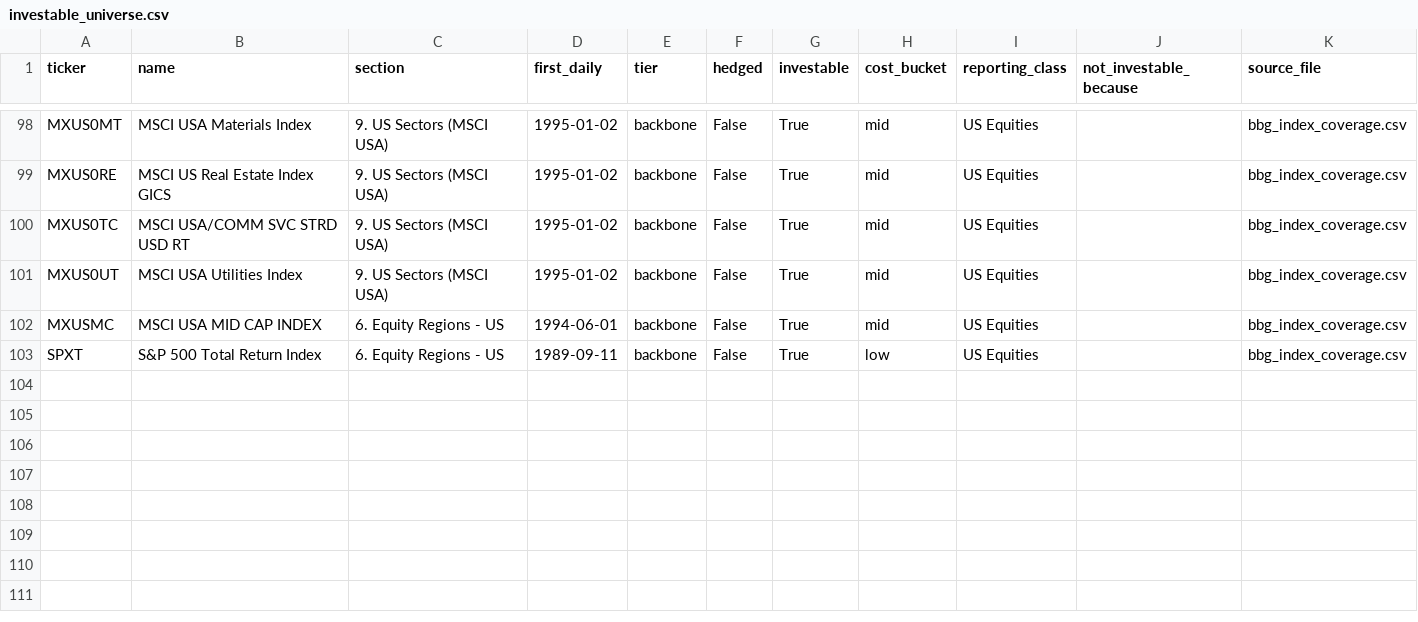
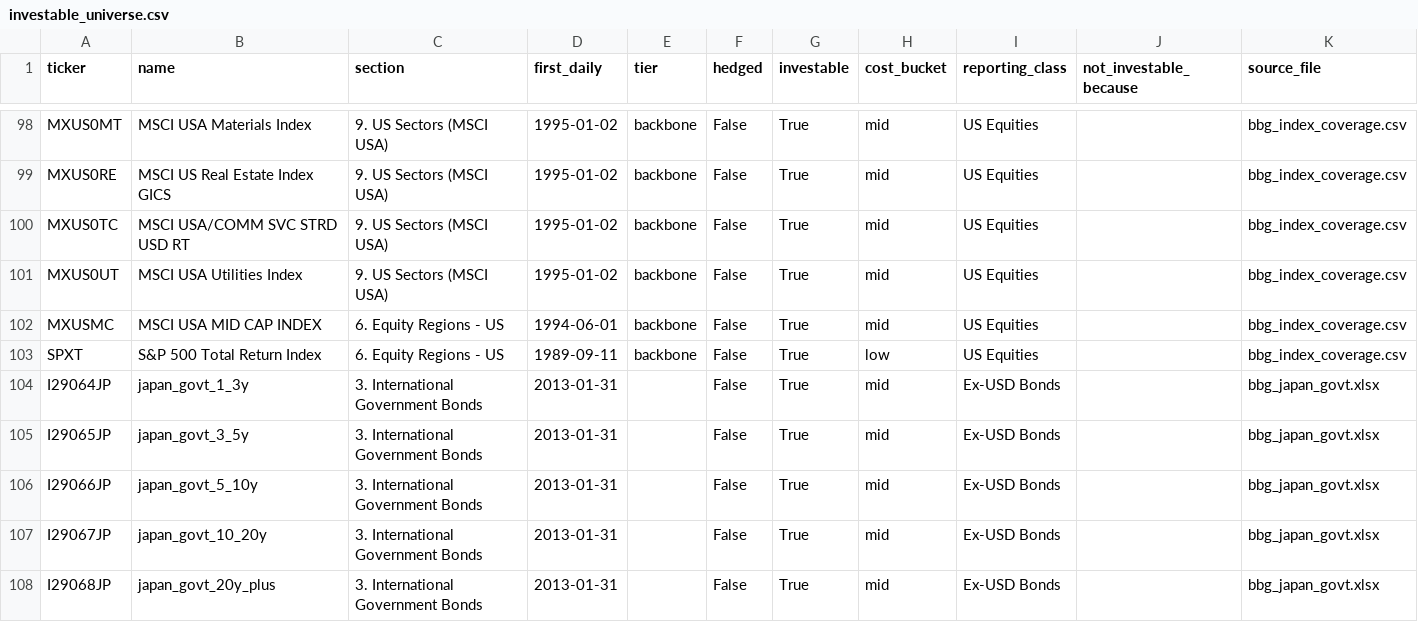
Before and after one commit to lelvieira-personal/signal-lab, a CSV file: data/universe/investable_universe.csv, drawn as a sheet; only a part is shown, gaps mark what is left out.

```diff
--- a/data/universe/investable_universe.csv
+++ b/data/universe/investable_universe.csv
@@ -103 +103,6 @@ MXUSMC,MSCI USA MID CAP INDEX,6. Equity Regions - US,1994-06-01,backbone,False,T
 SPXT,S&P 500 Total Return Index,6. Equity Regions - US,1989-09-11,backbone,False,True,low,US Equities,,bbg_index_coverage.csv
+I29064JP,japan_govt_1_3y,3. International Government Bonds,2013-01-31,,False,True,mid,Ex-USD Bonds,,bbg_japan_govt.xlsx
+I29065JP,japan_govt_3_5y,3. International Government Bonds,2013-01-31,,False,True,mid,Ex-USD Bonds,,bbg_japan_govt.xlsx
+I29066JP,japan_govt_5_10y,3. International Government Bonds,2013-01-31,,False,True,mid,Ex-USD Bonds,,bbg_japan_govt.xlsx
+I29067JP,japan_govt_10_20y,3. International Government Bonds,2013-01-31,,False,True,mid,Ex-USD Bonds,,bbg_japan_govt.xlsx
+I29068JP,japan_govt_20y_plus,3. International Government Bonds,2013-01-31,,False,True,mid,Ex-USD Bonds,,bbg_japan_govt.xlsx
```
Also changed, not shown: data/universe/label_map.csv, 7 other files.
